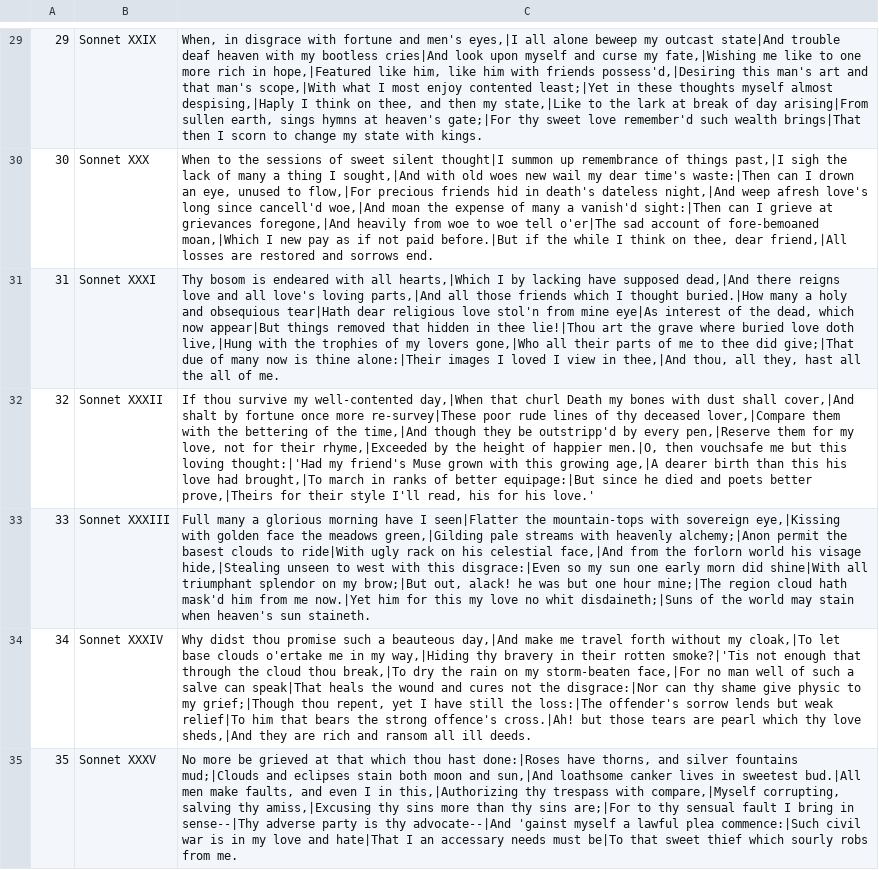
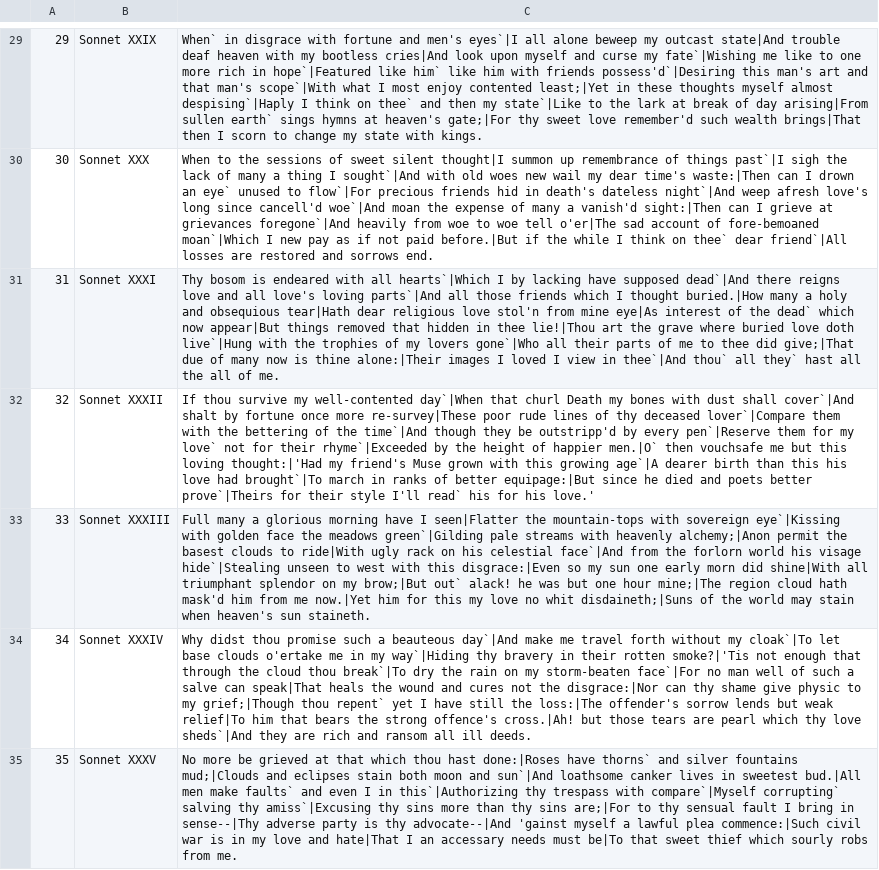
Before and after one commit to rdghosal/TypeOnWillie, a CSV file: Examples/sonnet_data.csv, drawn as a sheet; only a part is shown, gaps mark what is left out; the diff covers the shown part only; the diff names each change by its address in the sheet, - before the commit and + after, or states it on an @@ line.

Commit message:
bug fix in script; example data for data base init updated

```diff
--- a/Examples/sonnet_data.csv
+++ b/Examples/sonnet_data.csv
-C29: When, in disgrace with fortune and men's eyes,|I all alone beweep my outcast state|And trouble deaf heaven with my bootless cries|And look upon myself and curse my fate,|Wishing me like to one more rich in hope,|Featured like him, like him with friends possess'd,|Desiring this man's art and that man's scope,|With what I most enjoy contented least;|Yet in these thoughts myself almost despising,|Haply I think on thee, and then my state,|Like to the lark at break of day arising|From sullen earth, sings hymns…
+C29: When` in disgrace with fortune and men's eyes`|I all alone beweep my outcast state|And trouble deaf heaven with my bootless cries|And look upon myself and curse my fate`|Wishing me like to one more rich in hope`|Featured like him` like him with friends possess'd`|Desiring this man's art and that man's scope`|With what I most enjoy contented least;|Yet in these thoughts myself almost despising`|Haply I think on thee` and then my state`|Like to the lark at break of day arising|From sullen earth` sings hymns…
-C30: …of things past,|I sigh the lack of many a thing I sought,|And with old woes new wail my dear time's waste:|Then can I drown an eye, unused to flow,|For precious friends hid in death's dateless night,|And weep afresh love's long since cancell'd woe,|And moan the expense of many a vanish'd sight:|Then can I grieve at grievances foregone,|And heavily from woe to woe tell o'er|The sad account of fore-bemoaned moan,|Which I new pay as if not paid before.|But if the while I think on thee, dear friend,|All losses are…
+C30: …of things past`|I sigh the lack of many a thing I sought`|And with old woes new wail my dear time's waste:|Then can I drown an eye` unused to flow`|For precious friends hid in death's dateless night`|And weep afresh love's long since cancell'd woe`|And moan the expense of many a vanish'd sight:|Then can I grieve at grievances foregone`|And heavily from woe to woe tell o'er|The sad account of fore-bemoaned moan`|Which I new pay as if not paid before.|But if the while I think on thee` dear friend`|All losses are…
-C31: …with all hearts,|Which I by lacking have supposed dead,|And there reigns love and all love's loving parts,|And all those friends which I thought buried.|How many a holy and obsequious tear|Hath dear religious love stol'n from mine eye|As interest of the dead, which now appear|But things removed that hidden in thee lie!|Thou art the grave where buried love doth live,|Hung with the trophies of my lovers gone,|Who all their parts of me to thee did give;|That due of many now is thine alone:|Their images I loved I view in thee,|And thou, all they, hast all…
+C31: …with all hearts`|Which I by lacking have supposed dead`|And there reigns love and all love's loving parts`|And all those friends which I thought buried.|How many a holy and obsequious tear|Hath dear religious love stol'n from mine eye|As interest of the dead` which now appear|But things removed that hidden in thee lie!|Thou art the grave where buried love doth live`|Hung with the trophies of my lovers gone`|Who all their parts of me to thee did give;|That due of many now is thine alone:|Their images I loved I view in thee`|And thou` all they` hast all…
-C32: …my well-contented day,|When that churl Death my bones with dust shall cover,|And shalt by fortune once more re-survey|These poor rude lines of thy deceased lover,|Compare them with the bettering of the time,|And though they be outstripp'd by every pen,|Reserve them for my love, not for their rhyme,|Exceeded by the height of happier men.|O, then vouchsafe me but this loving thought:|'Had my friend's Muse grown with this growing age,|A dearer birth than this his love had brought,|To march in ranks of better equipage:|But since he died and poets better prove,|Theirs for their style I'll read, his for…
+C32: …my well-contented day`|When that churl Death my bones with dust shall cover`|And shalt by fortune once more re-survey|These poor rude lines of thy deceased lover`|Compare them with the bettering of the time`|And though they be outstripp'd by every pen`|Reserve them for my love` not for their rhyme`|Exceeded by the height of happier men.|O` then vouchsafe me but this loving thought:|'Had my friend's Muse grown with this growing age`|A dearer birth than this his love had brought`|To march in ranks of better equipage:|But since he died and poets better prove`|Theirs for their style I'll read` his for…
-C33: …with sovereign eye,|Kissing with golden face the meadows green,|Gilding pale streams with heavenly alchemy;|Anon permit the basest clouds to ride|With ugly rack on his celestial face,|And from the forlorn world his visage hide,|Stealing unseen to west with this disgrace:|Even so my sun one early morn did shine|With all triumphant splendor on my brow;|But out, alack! he…
+C33: …with sovereign eye`|Kissing with golden face the meadows green`|Gilding pale streams with heavenly alchemy;|Anon permit the basest clouds to ride|With ugly rack on his celestial face`|And from the forlorn world his visage hide`|Stealing unseen to west with this disgrace:|Even so my sun one early morn did shine|With all triumphant splendor on my brow;|But out` alack! he…
-C34: …a beauteous day,|And make me travel forth without my cloak,|To let base clouds o'ertake me in my way,|Hiding thy bravery in their rotten smoke?|'Tis not enough that through the cloud thou break,|To dry the rain on my storm-beaten face,|For no man well of such a salve can speak|That heals the wound and cures not the disgrace:|Nor can thy shame give physic to my grief;|Though thou repent, yet I have still the loss:|The offender's sorrow lends but weak relief|To him that bears the strong offence's cross.|Ah! but those tears are pearl which thy love sheds,|And they are…
+C34: …a beauteous day`|And make me travel forth without my cloak`|To let base clouds o'ertake me in my way`|Hiding thy bravery in their rotten smoke?|'Tis not enough that through the cloud thou break`|To dry the rain on my storm-beaten face`|For no man well of such a salve can speak|That heals the wound and cures not the disgrace:|Nor can thy shame give physic to my grief;|Though thou repent` yet I have still the loss:|The offender's sorrow lends but weak relief|To him that bears the strong offence's cross.|Ah! but those tears are pearl which thy love sheds`|And they are…
-C35: …done:|Roses have thorns, and silver fountains mud;|Clouds and eclipses stain both moon and sun,|And loathsome canker lives in sweetest bud.|All men make faults, and even I in this,|Authorizing thy trespass with compare,|Myself corrupting, salving thy amiss,|Excusing thy sins…
+C35: …done:|Roses have thorns` and silver fountains mud;|Clouds and eclipses stain both moon and sun`|And loathsome canker lives in sweetest bud.|All men make faults` and even I in this`|Authorizing thy trespass with compare`|Myself corrupting` salving thy amiss`|Excusing thy sins…
```
Also changed, not shown: 147 edited cells elsewhere in this file, 1 other file.
